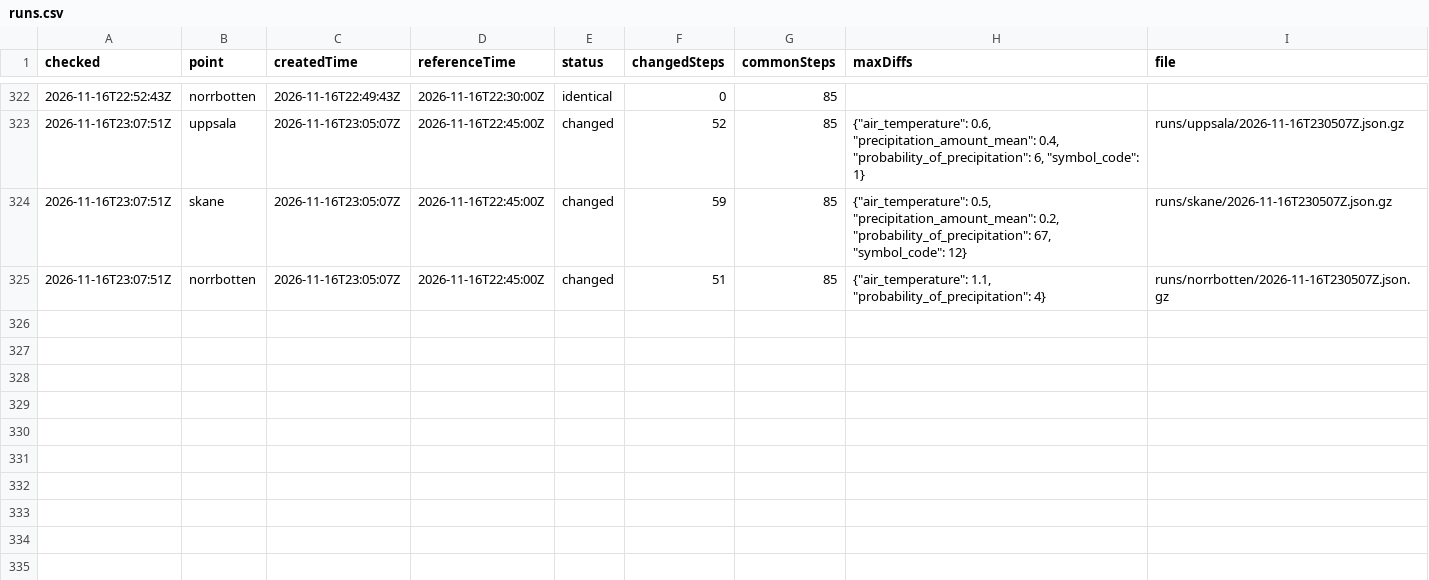
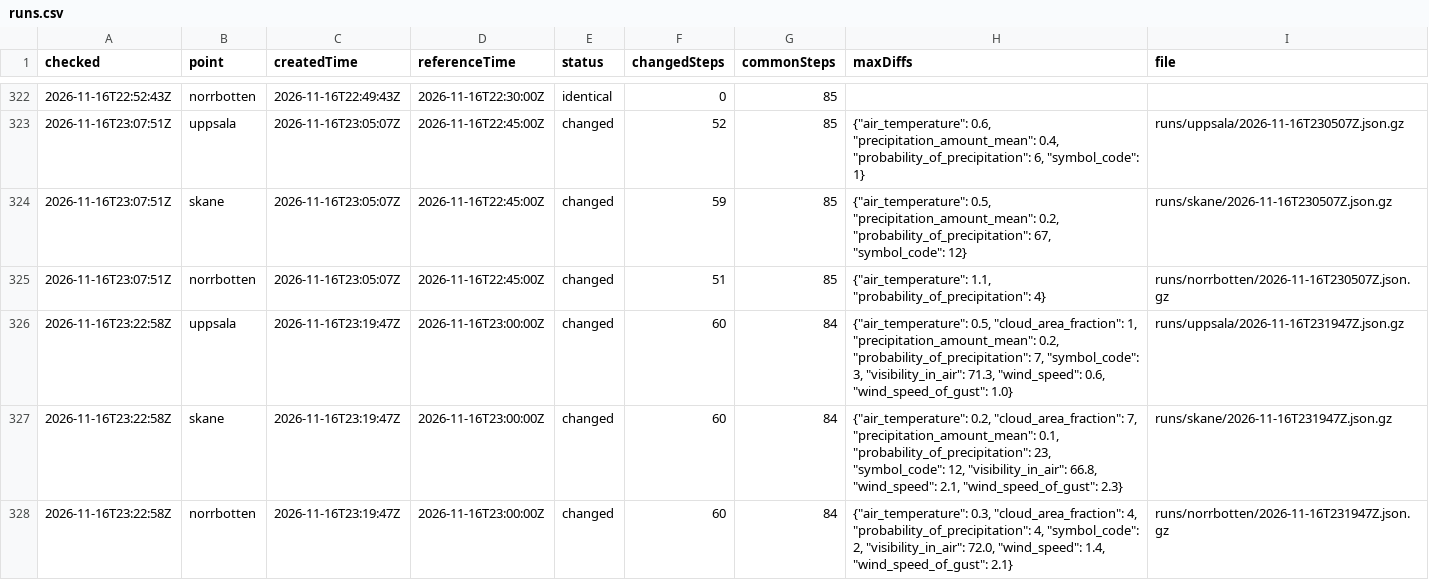
Before and after one commit to gu-t/smhi-runlog, a CSV file: runs.csv, drawn as a sheet; only a part is shown, gaps mark what is left out; the diff names each change by its address in the sheet, - before the commit and + after, or states it on an @@ line.

```diff
--- a/runs.csv
+++ b/runs.csv
+row 326: 2026-11-16T23:22:58Z | uppsala | 2026-11-16T23:19:47Z | 2026-11-16T23:00:00Z | changed | 60 | 84 | {"air_temperature": 0.5, "cloud_area_fraction": 1, "precipitation_amount_mean": 0.2, "probability_of_precipitation": 7, "symbol_code": 3, "visibility_in_air": 71.3, "wind_speed": 0.6, "wind_speed_of_gust": 1.0} | runs/uppsala/2026-11-16T231947Z.json.gz
+row 327: 2026-11-16T23:22:58Z | skane | 2026-11-16T23:19:47Z | 2026-11-16T23:00:00Z | changed | 60 | 84 | {"air_temperature": 0.2, "cloud_area_fraction": 7, "precipitation_amount_mean": 0.1, "probability_of_precipitation": 23, "symbol_code": 12, "visibility_in_air": 66.8, "wind_speed": 2.1, "wind_speed_of_gust": 2.3} | runs/skane/2026-11-16T231947Z.json.gz
+row 328: 2026-11-16T23:22:58Z | norrbotten | 2026-11-16T23:19:47Z | 2026-11-16T23:00:00Z | changed | 60 | 84 | {"air_temperature": 0.3, "cloud_area_fraction": 4, "probability_of_precipitation": 4, "symbol_code": 2, "visibility_in_air": 72.0, "wind_speed": 1.4, "wind_speed_of_gust": 2.1} | runs/norrbotten/2026-11-16T231947Z.json.gz
```
Also changed, not shown: checks.csv, 4 other files.
